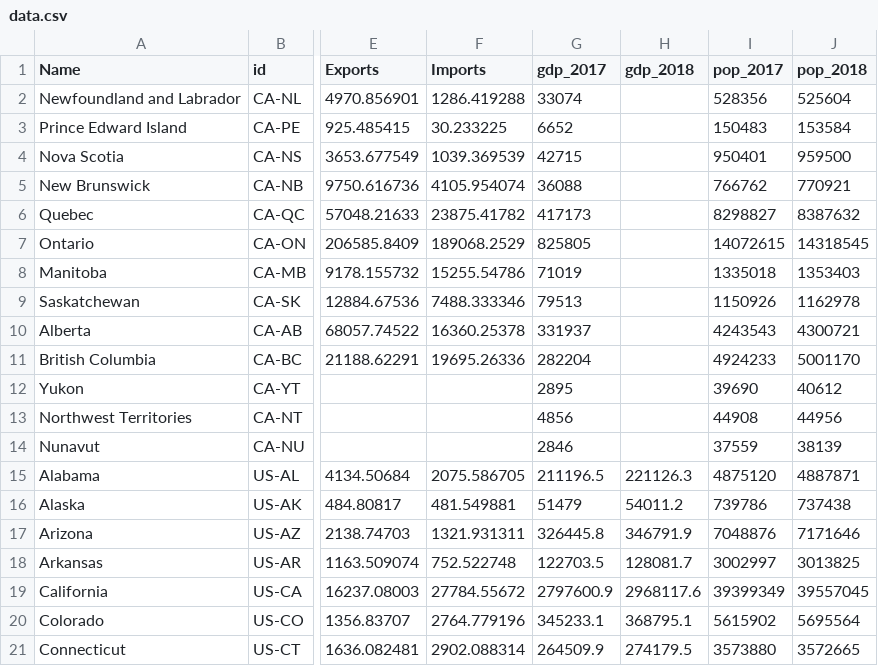
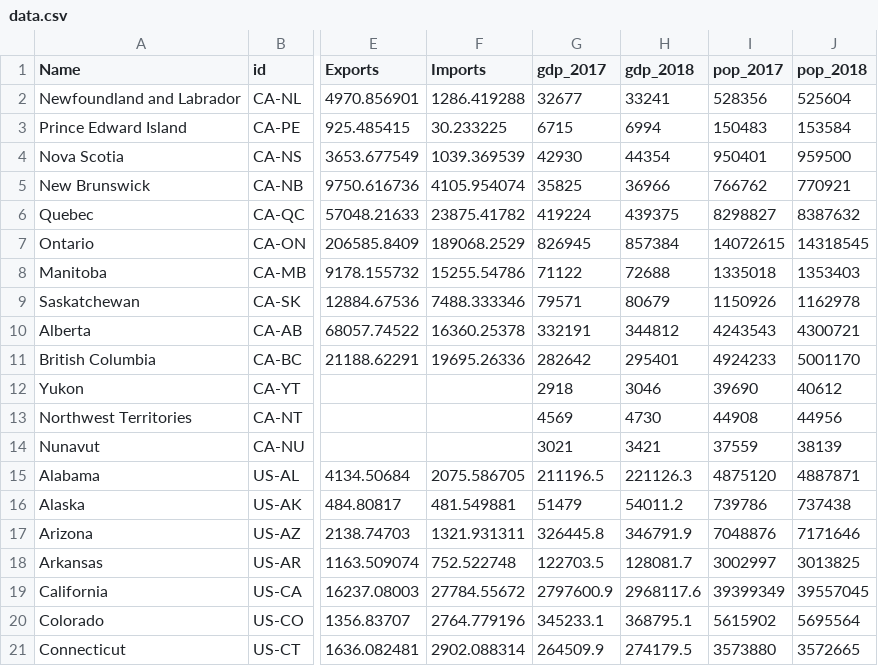
Before and after one commit to trevortombe/TradeMap, a CSV file: data.csv, drawn as a sheet; only a part is shown, gaps mark what is left out; the diff names each change by its address in the sheet, - before the commit and + after, or states it on an @@ line.

Commit message:
Update to 2018 GDP data

```diff
--- a/data.csv
+++ b/data.csv
-G2 (gdp_2017): 33074
+G2 (gdp_2017): 32677
-H2 (gdp_2018): (empty)
+H2 (gdp_2018): 33241
-G3 (gdp_2017): 6652
+G3 (gdp_2017): 6715
-H3 (gdp_2018): (empty)
+H3 (gdp_2018): 6994
-G4 (gdp_2017): 42715
+G4 (gdp_2017): 42930
-H4 (gdp_2018): (empty)
+H4 (gdp_2018): 44354
-G5 (gdp_2017): 36088
+G5 (gdp_2017): 35825
-H5 (gdp_2018): (empty)
+H5 (gdp_2018): 36966
-G6 (gdp_2017): 417173
+G6 (gdp_2017): 419224
-H6 (gdp_2018): (empty)
+H6 (gdp_2018): 439375
-G7 (gdp_2017): 825805
+G7 (gdp_2017): 826945
-H7 (gdp_2018): (empty)
+H7 (gdp_2018): 857384
-G8 (gdp_2017): 71019
+G8 (gdp_2017): 71122
-H8 (gdp_2018): (empty)
+H8 (gdp_2018): 72688
-G9 (gdp_2017): 79513
+G9 (gdp_2017): 79571
-H9 (gdp_2018): (empty)
+H9 (gdp_2018): 80679
-G10 (gdp_2017): 331937
+G10 (gdp_2017): 332191
-H10 (gdp_2018): (empty)
+H10 (gdp_2018): 344812
-G11 (gdp_2017): 282204
+G11 (gdp_2017): 282642
-H11 (gdp_2018): (empty)
+H11 (gdp_2018): 295401
-G12 (gdp_2017): 2895
+G12 (gdp_2017): 2918
-H12 (gdp_2018): (empty)
+H12 (gdp_2018): 3046
-G13 (gdp_2017): 4856
+G13 (gdp_2017): 4569
-H13 (gdp_2018): (empty)
+H13 (gdp_2018): 4730
-G14 (gdp_2017): 2846
+G14 (gdp_2017): 3021
-H14 (gdp_2018): (empty)
+H14 (gdp_2018): 3421
```
Also changed, not shown: 2 other files.
